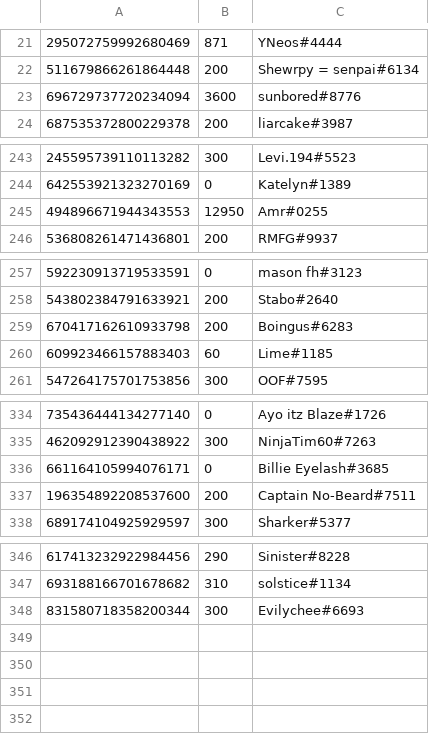
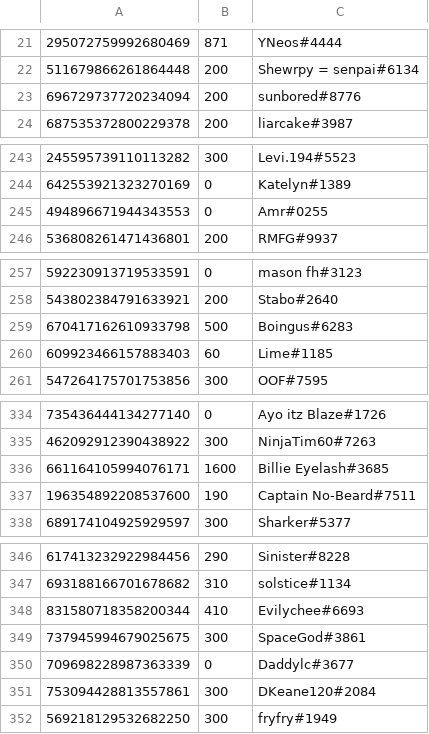
Before and after one commit to LevBernstein/BeardlessBot, a CSV file: resources/money.csv, drawn as a sheet; only a part is shown, gaps mark what is left out.

```diff
--- a/resources/money.csv
+++ b/resources/money.csv
@@ -22,3 +22,3 @@
 511679866261864448,200,Shewrpy = senpai#6134
-696729737720234094,3600,sunbored#8776
+696729737720234094,200,sunbored#8776
 687535372800229378,200,liarcake#3987
@@ -244,3 +244,3 @@
 642553921323270169,0,Katelyn#1389
-494896671944343553,12950,Amr#0255
+494896671944343553,0,Amr#0255
 536808261471436801,200,RMFG#9937
@@ -258,3 +258,3 @@
 543802384791633921,200,Stabo#2640
-670417162610933798,200,Boingus#6283
+670417162610933798,500,Boingus#6283
 609923466157883403,60,Lime#1185
@@ -335,4 +335,4 @@
 462092912390438922,300,NinjaTim60#7263
-661164105994076171,0,Billie Eyelash#3685
-196354892208537600,200,Captain No-Beard#7511
+661164105994076171,1600,Billie Eyelash#3685
+196354892208537600,190,Captain No-Beard#7511
 689174104925929597,300,Sharker#5377
@@ -347,2 +347,6 @@
 693188166701678682,310,solstice#1134
-831580718358200344,300,Evilychee#6693
+831580718358200344,410,Evilychee#6693
+737945994679025675,300,SpaceGod#3861
+709698228987363339,0,Daddylc#3677
+753094428813557861,300,DKeane120#2084
+569218129532682250,300,fryfry#1949
```
Also changed, not shown: 1 other file.
